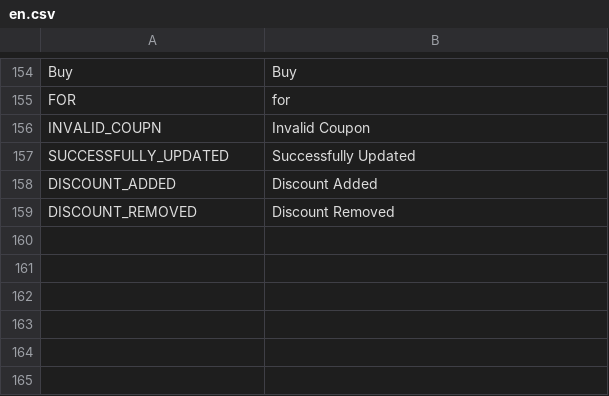
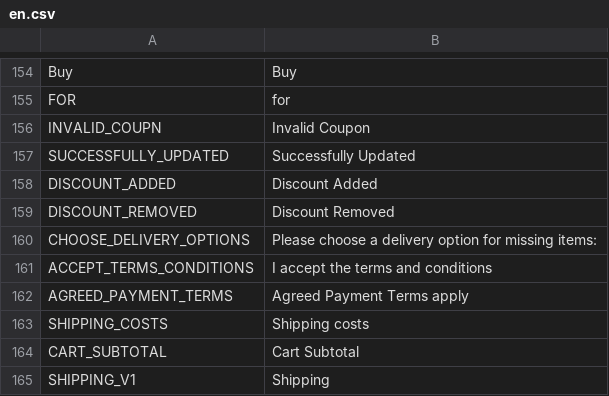
Before and after one commit to avijit-developer/languages, a CSV file: locales/en.csv, drawn as a sheet; only a part is shown, gaps mark what is left out; the diff names each change by its address in the sheet, - before the commit and + after, or states it on an @@ line.

```diff
--- a/locales/en.csv
+++ b/locales/en.csv
+row 160: CHOOSE_DELIVERY_OPTIONS | Please choose a delivery option for missing items:
+row 161: ACCEPT_TERMS_CONDITIONS | I accept the terms and conditions
+row 162: AGREED_PAYMENT_TERMS | Agreed Payment Terms apply
+row 163: SHIPPING_COSTS | Shipping costs
+row 164: CART_SUBTOTAL | Cart Subtotal
+row 165: SHIPPING_V1 | Shipping
```
Also changed, not shown: locales/de.csv.
